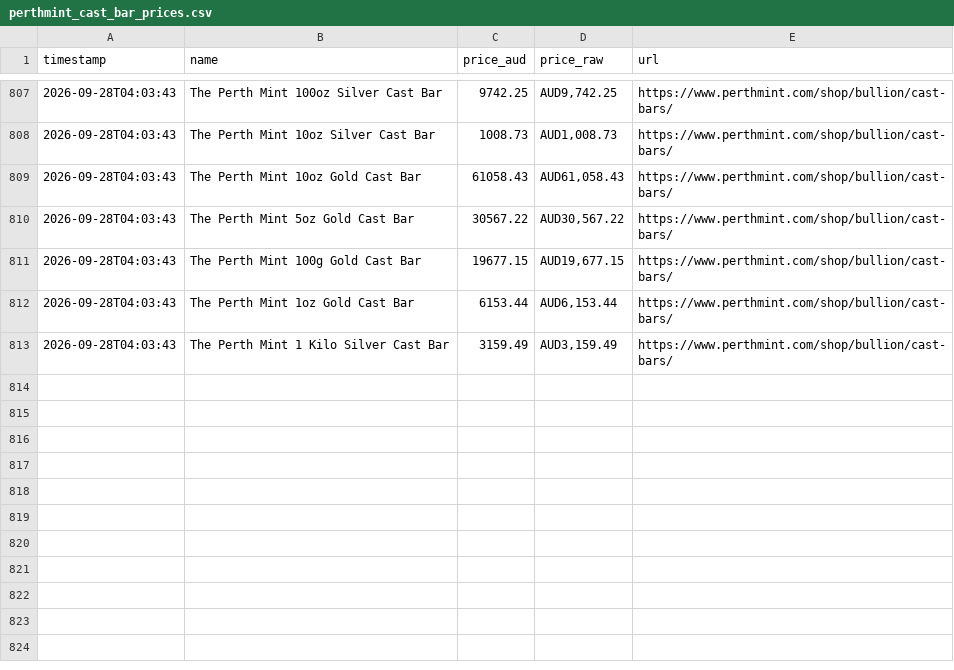
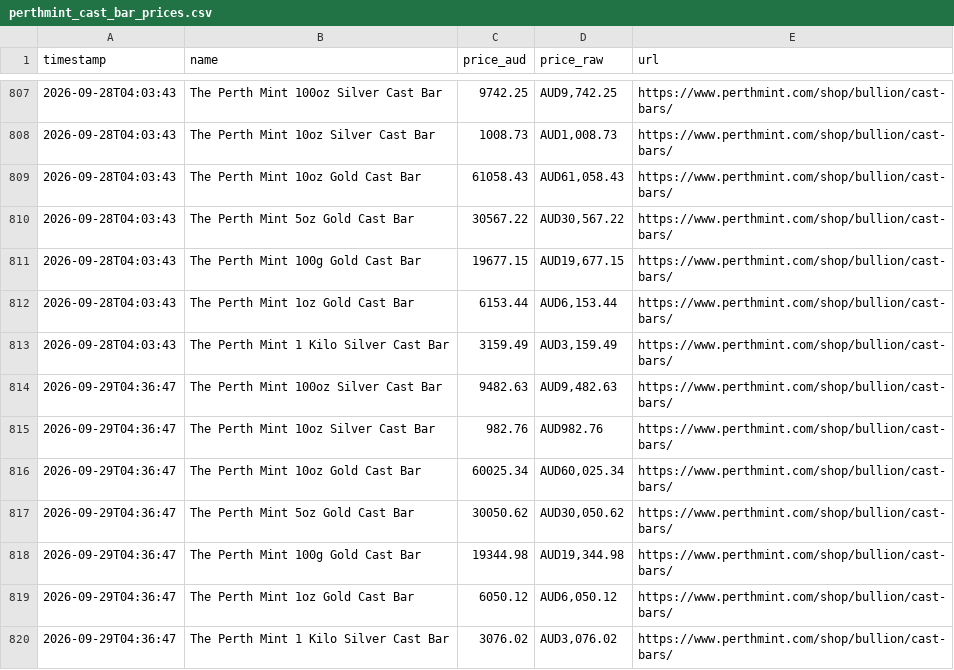
Before and after one commit to guptais/perthmint-tracker, a CSV file: perthmint_cast_bar_prices.csv, drawn as a sheet; only a part is shown, gaps mark what is left out.

```diff
--- a/perthmint_cast_bar_prices.csv
+++ b/perthmint_cast_bar_prices.csv
@@ -813 +813,8 @@ timestamp,name,price_aud,price_raw,url
 2026-09-28T04:03:43,The Perth Mint 1 Kilo Silver Cast Bar,3159.49,"AUD3,159.49",https://www.perthmint.com/shop/bullion/cast-bars/
+2026-09-29T04:36:47,The Perth Mint 100oz Silver Cast Bar,9482.63,"AUD9,482.63",https://www.perthmint.com/shop/bullion/cast-bars/
+2026-09-29T04:36:47,The Perth Mint 10oz Silver Cast Bar,982.76,AUD982.76,https://www.perthmint.com/shop/bullion/cast-bars/
+2026-09-29T04:36:47,The Perth Mint 10oz Gold Cast Bar,60025.34,"AUD60,025.34",https://www.perthmint.com/shop/bullion/cast-bars/
+2026-09-29T04:36:47,The Perth Mint 5oz Gold Cast Bar,30050.62,"AUD30,050.62",https://www.perthmint.com/shop/bullion/cast-bars/
+2026-09-29T04:36:47,The Perth Mint 100g Gold Cast Bar,19344.98,"AUD19,344.98",https://www.perthmint.com/shop/bullion/cast-bars/
+2026-09-29T04:36:47,The Perth Mint 1oz Gold Cast Bar,6050.12,"AUD6,050.12",https://www.perthmint.com/shop/bullion/cast-bars/
+2026-09-29T04:36:47,The Perth Mint 1 Kilo Silver Cast Bar,3076.02,"AUD3,076.02",https://www.perthmint.com/shop/bullion/cast-bars/
```
